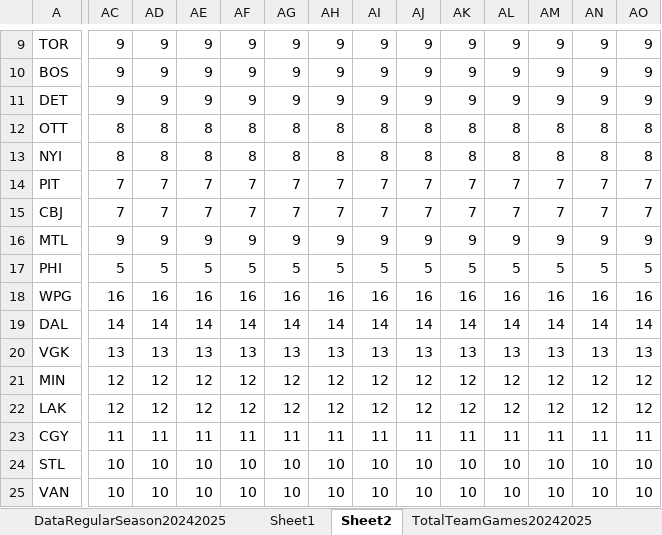
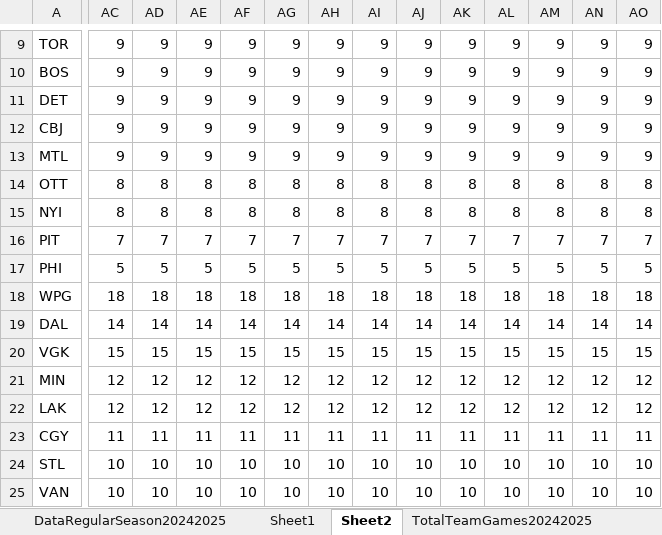
Before and after one commit to abriggs914/Coding_Practice, an Excel workbook: Python/Jerseys/NHLGamePredictions.xlsx, sheet Sheet2, drawn as a sheet; only a part is shown, gaps mark what is left out; values as stored, in another font and other column widths than the file's, no borders; conditional formats and table styles not drawn; removed rows and columns are numbered as before the commit, all else as after; rows hold the shown columns only; the diff covers the shown part only; the diff names each change by its address in the sheet, - before the commit and + after, or states it on an @@ line.

```diff
--- a/Python/Jerseys/NHLGamePredictions.xlsx (sheet Sheet2)
+++ b/Python/Jerseys/NHLGamePredictions.xlsx (sheet Sheet2)
+row 12: CBJ | 9 | 9 | 9 | 9 | 9 | 9 | 9 | 9 | 9 | 9 | 9 | 9 | 9
@@ row 16 moved to row 13: MTL @@
-row 15: CBJ | 7 | 7 | 7 | 7 | 7 | 7 | 7 | 7 | 7 | 7 | 7 | 7 | 7
-AC18: 16
+AC18: 18
-AD18: 16
+AD18: 18
-AE18: 16
+AE18: 18
-AF18: 16
+AF18: 18
-AG18: 16
+AG18: 18
-AH18: 16
+AH18: 18
-AI18: 16
+AI18: 18
-AJ18: 16
+AJ18: 18
-AK18: 16
+AK18: 18
-AL18: 16
+AL18: 18
-AM18: 16
+AM18: 18
-AN18: 16
+AN18: 18
-AO18: 16
+AO18: 18
-AC20: 13
+AC20: 15
-AD20: 13
+AD20: 15
-AE20: 13
+AE20: 15
-AF20: 13
+AF20: 15
-AG20: 13
+AG20: 15
-AH20: 13
+AH20: 15
-AI20: 13
+AI20: 15
-AJ20: 13
+AJ20: 15
-AK20: 13
+AK20: 15
-AL20: 13
+AL20: 15
-AM20: 13
+AM20: 15
-AN20: 13
+AN20: 15
-AO20: 13
+AO20: 15
```
Also changed, not shown: 3 moved rows and 1024 edited cells elsewhere in this sheet, sheet StatsRegularSeason20242025, sheet DataRegularSeason20242025, sheet Sheet1, sheet CurrentTeamGames20242025, sheet WatchedGames20242025, formulas that keep their value, charts or pictures.
